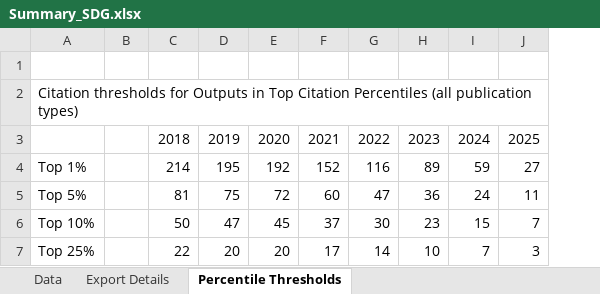
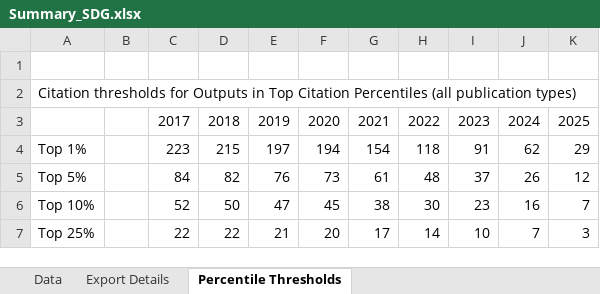
Before and after one commit to ChiaoWenBrigidaCheng/nkust-research-platform, an Excel workbook: 00 Raw data/SDG/Summary_SDG.xlsx, sheet Percentile Thresholds, drawn as a sheet; values as stored, in another font and other column widths than the file's, no borders; addresses are those after the commit; the diff names each change by its address in the sheet, - before the commit and + after, or states it on an @@ line.

```diff
--- a/00 Raw data/SDG/Summary_SDG.xlsx (sheet Percentile Thresholds)
+++ b/00 Raw data/SDG/Summary_SDG.xlsx (sheet Percentile Thresholds)
+column C, rows 3-7: 2017 | 223 | 84 | 52 | 22
-D4: 214
+D4: 215
-E4: 195
+E4: 197
-F4: 192
+F4: 194
-G4: 152
+G4: 154
-H4: 116
+H4: 118
-I4: 89
+I4: 91
-J4: 59
+J4: 62
-K4: 27
+K4: 29
-D5: 81
+D5: 82
-E5: 75
+E5: 76
-F5: 72
+F5: 73
-G5: 60
+G5: 61
-H5: 47
+H5: 48
-I5: 36
+I5: 37
-J5: 24
+J5: 26
-K5: 11
+K5: 12
-G6: 37
+G6: 38
-J6: 15
+J6: 16
-E7: 20
+E7: 21
```
Also changed, not shown: sheet Data, sheet Export Details, 00 Raw data/General_Metrics .xlsx, 00 Raw data/SDG/Publications_by_SDG_-_National_Kaohsiung_University_of_Science_and_Technology.xlsx, 55 other files.
